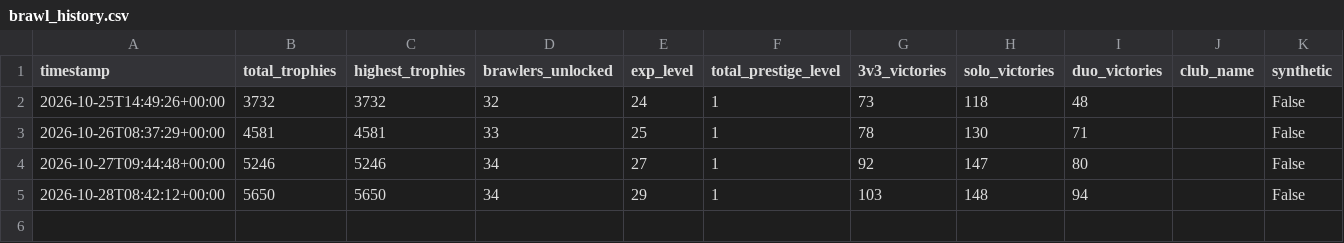
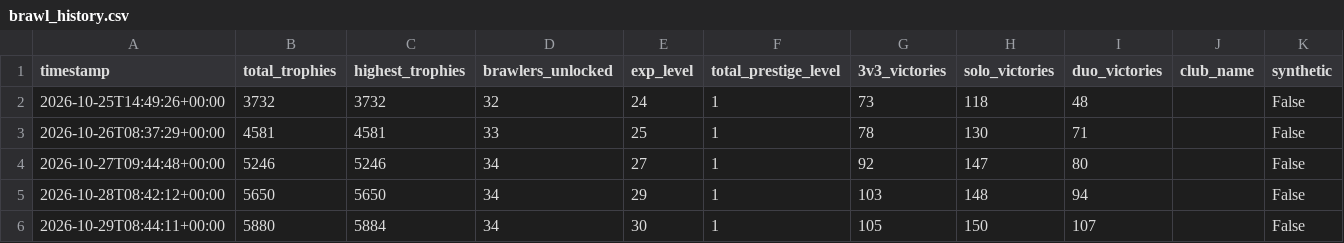
Before and after one commit to Lil-Nugget-00/BrawlStarsTracker, a CSV file: brawl_history.csv, drawn as a sheet.

```diff
--- a/brawl_history.csv
+++ b/brawl_history.csv
@@ -5 +5,2 @@ timestamp,total_trophies,highest_trophies,brawlers_unlocked,exp_level,total_pres
 2026-10-28T08:42:12+00:00,5650,5650,34,29,1,103,148,94,,False
+2026-10-29T08:44:11+00:00,5880,5884,34,30,1,105,150,107,,False
```
Also changed, not shown: battle_log.csv, brawler_history.csv.
